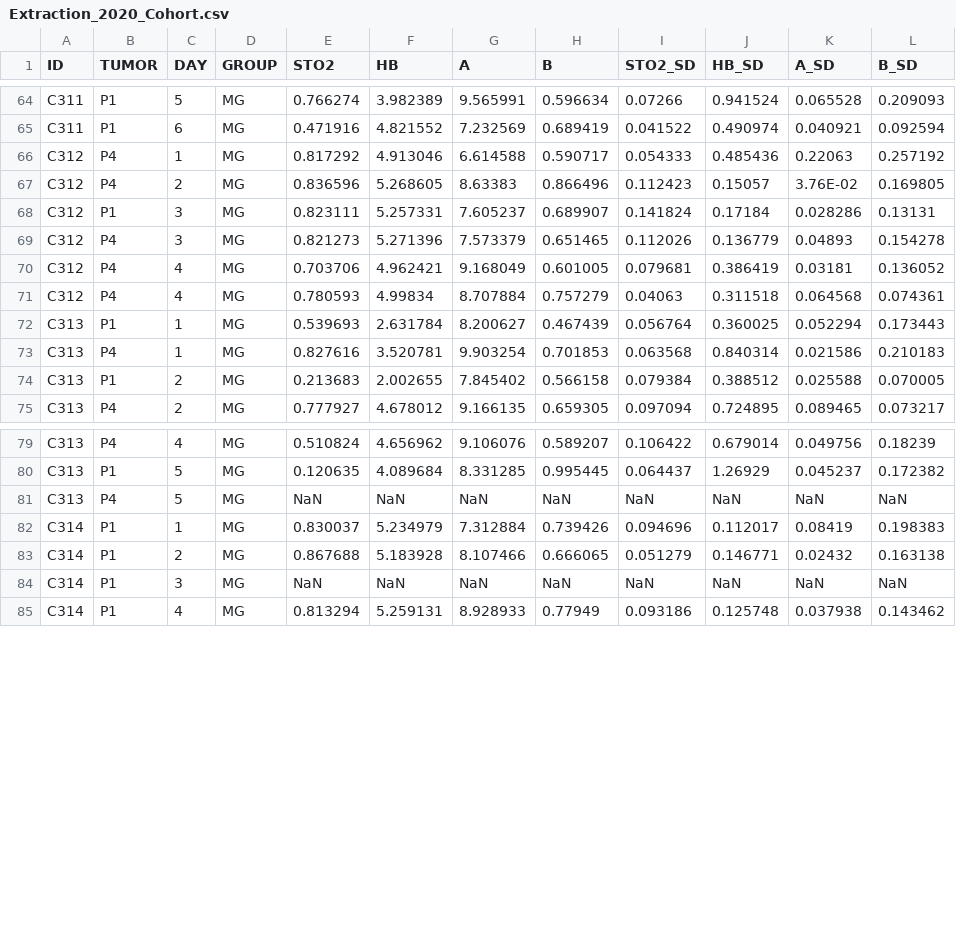
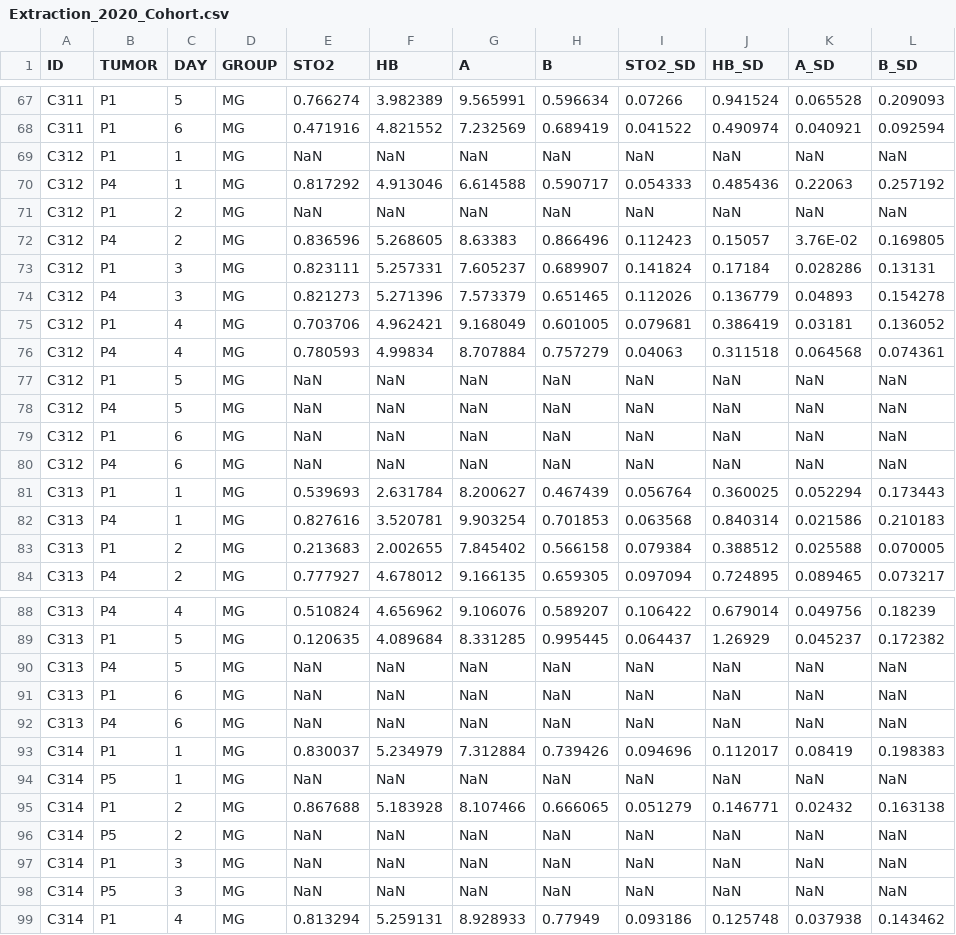
Before and after one commit to aimundo/polyp_analysis, a CSV file: Extraction_2020_Cohort.csv, drawn as a sheet; only a part is shown, gaps mark what is left out; the diff covers the shown part only.

```diff
--- a/Extraction_2020_Cohort.csv
+++ b/Extraction_2020_Cohort.csv
@@ -65,0 +69 @@ C311,P1,6,MG,0.471916,4.821552,7.232569,0.689419,0.041522,0.490974,0.040921,0.09
+C312,P1,1,MG,NaN,NaN,NaN,NaN,NaN,NaN,NaN,NaN
@@ -66,0 +71 @@ C312,P4,1,MG,0.817292,4.913046,6.614588,0.590717,0.054333,0.485436,0.22063,0.257
+C312,P1,2,MG,NaN,NaN,NaN,NaN,NaN,NaN,NaN,NaN
@@ -70 +75 @@ C312,P4,3,MG,0.821273,5.271396,7.573379,0.651465,0.112026,0.136779,0.04893,0.154
-C312,P4,4,MG,0.703706,4.962421,9.168049,0.601005,0.079681,0.386419,0.03181,0.136052,,,,
+C312,P1,4,MG,0.703706,4.962421,9.168049,0.601005,0.079681,0.386419,0.03181,0.136052
@@ -71,0 +77,4 @@ C312,P4,4,MG,0.780593,4.99834,8.707884,0.757279,0.04063,0.311518,0.064568,0.0743
+C312,P1,5,MG,NaN,NaN,NaN,NaN,NaN,NaN,NaN,NaN
+C312,P4,5,MG,NaN,NaN,NaN,NaN,NaN,NaN,NaN,NaN
+C312,P1,6,MG,NaN,NaN,NaN,NaN,NaN,NaN,NaN,NaN
+C312,P4,6,MG,NaN,NaN,NaN,NaN,NaN,NaN,NaN,NaN
@@ -81,0 +91,2 @@ C313,P4,5,MG,NaN,NaN,NaN,NaN,NaN,NaN,NaN,NaN,,,,
+C313,P1,6,MG,NaN,NaN,NaN,NaN,NaN,NaN,NaN,NaN
+C313,P4,6,MG,NaN,NaN,NaN,NaN,NaN,NaN,NaN,NaN
@@ -82,0 +94 @@ C314,P1,1,MG,0.830037,5.234979,7.312884,0.739426,0.094696,0.112017,0.08419,0.198
+C314,P5,1,MG,NaN,NaN,NaN,NaN,NaN,NaN,NaN,NaN
@@ -83,0 +96 @@ C314,P1,2,MG,0.867688,5.183928,8.107466,0.666065,0.051279,0.146771,0.02432,0.163
+C314,P5,2,MG,NaN,NaN,NaN,NaN,NaN,NaN,NaN,NaN
@@ -84,0 +98 @@ C314,P1,3,MG,NaN,NaN,NaN,NaN,NaN,NaN,NaN,NaN,,,,
+C314,P5,3,MG,NaN,NaN,NaN,NaN,NaN,NaN,NaN,NaN
```
Also changed, not shown: 3 added rows elsewhere in this file, 16 other files.
